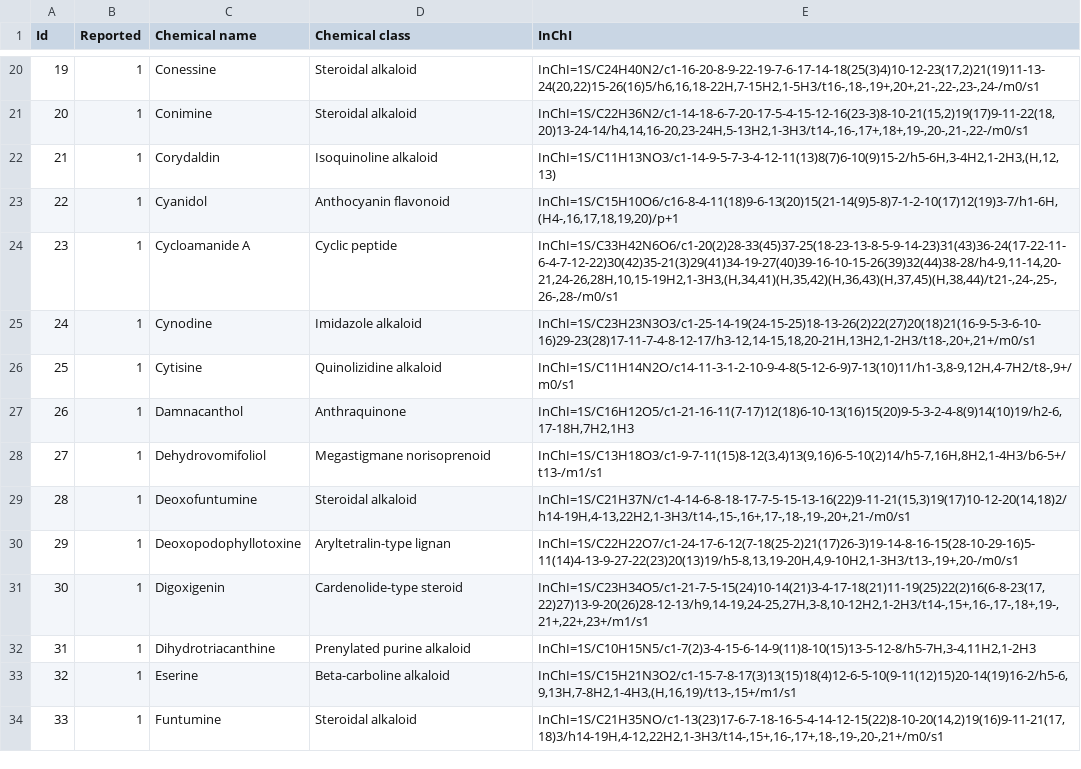
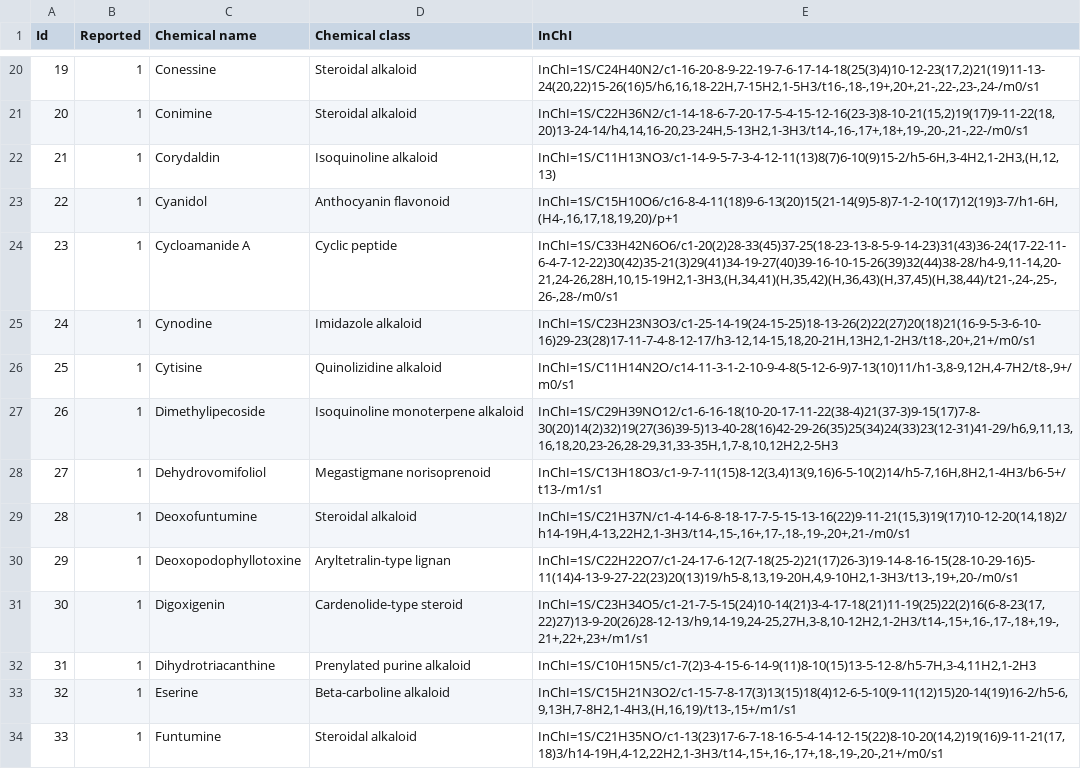
Before and after one commit to MejriY/MS2DECIDE_article_data, a TSV file: Manufactured case/Compounds.tsv, drawn as a sheet; only a part is shown, gaps mark what is left out.

Commit message:
Rm damnacanthol add dimethylipe

```diff
--- a/Manufactured case/Compounds.tsv
+++ b/Manufactured case/Compounds.tsv
@@ -26,3 +26,3 @@ Id	Reported	Chemical name	Chemical class	InChI
 25	1	Cytisine	Quinolizidine alkaloid	InChI=1S/C11H14N2O/c14-11-3-1-2-10-9-4-8(5-12-6-9)7-13(10)11/h1-3,8-9,12H,4-7H2/t8-,9+/m0/s1
-26	1	Damnacanthol	Anthraquinone	InChI=1S/C16H12O5/c1-21-16-11(7-17)12(18)6-10-13(16)15(20)9-5-3-2-4-8(9)14(10)19/h2-6,17-18H,7H2,1H3
+26	1	Dimethylipecoside	Isoquinoline monoterpene alkaloid	InChI=1S/C29H39NO12/c1-6-16-18(10-20-17-11-22(38-4)21(37-3)9-15(17)7-8-30(20)14(2)32)19(27(36)39-5)13-40-28(16)42-29-26(35)25(34)24(33)23(12-31)41-29/h6,9,11,13,16,18,20,23-26,28-29,31,33-35H,1,7-8,10,12H2,2-5H3
 27	1	Dehydrovomifoliol	Megastigmane norisoprenoid	InChI=1S/C13H18O3/c1-9-7-11(15)8-12(3,4)13(9,16)6-5-10(2)14/h5-7,16H,8H2,1-4H3/b6-5+/t13-/m1/s1
```
Also changed, not shown: 8 other files.
